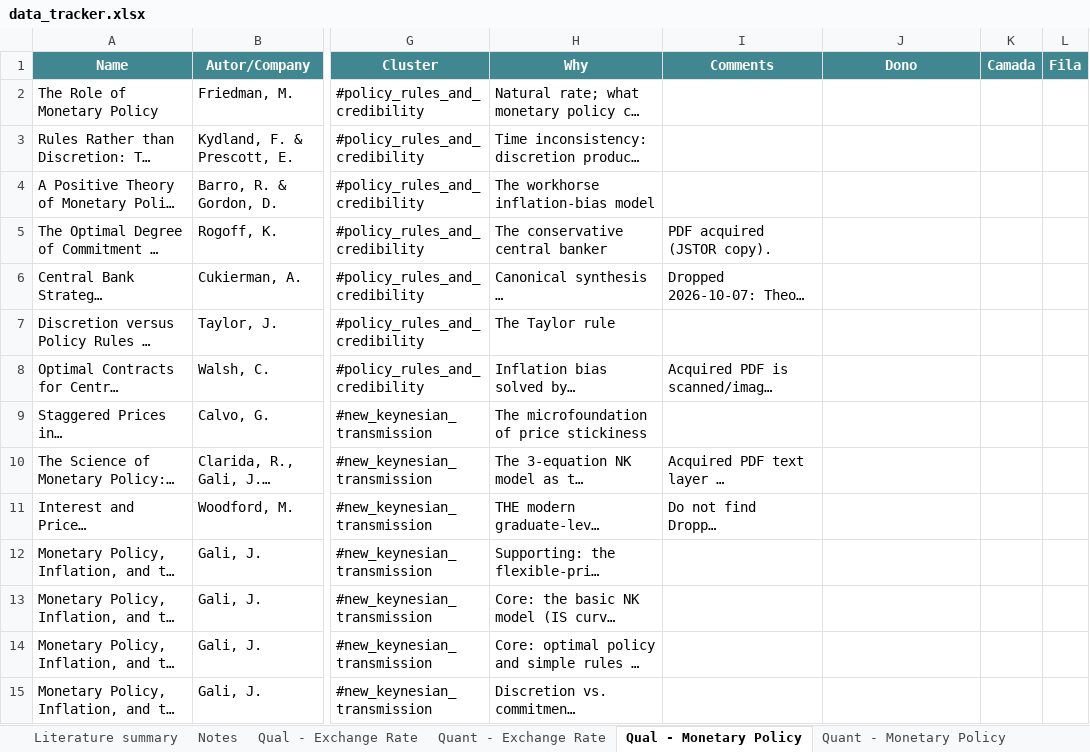
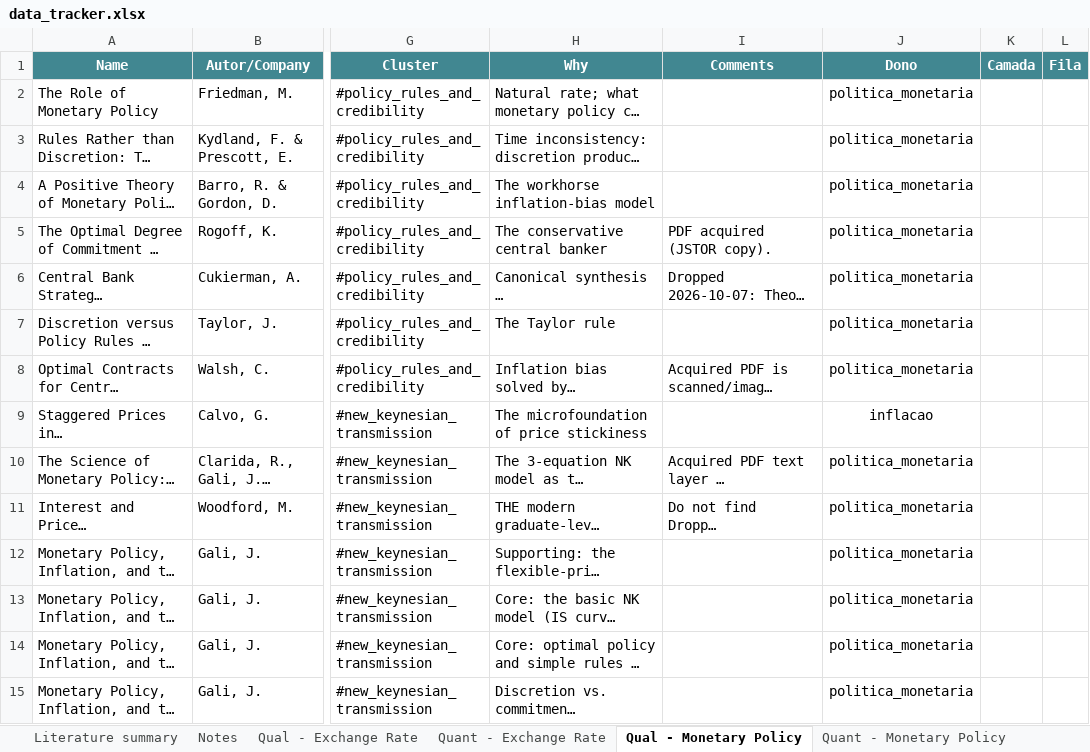
Before and after one commit to ViniciusLisCapital/sistema-de-dados, an Excel workbook: repository/agent_mapping/data_tracker.xlsx, sheet Qual - Monetary Policy, drawn as a sheet; only a part is shown, gaps mark what is left out; long unchanged cells end in …; values as stored, in another font and other column widths than the file's, no borders; the diff covers the shown part only; the diff names each change by its address in the sheet, - before the commit and + after, or states it on an @@ line.

```diff
--- a/repository/agent_mapping/data_tracker.xlsx (sheet Qual - Monetary Policy)
+++ b/repository/agent_mapping/data_tracker.xlsx (sheet Qual - Monetary Policy)
-J2:J8 (Dono): (empty)
+J2:J8 (Dono): politica_monetaria
-J9 (Dono): (empty)
+J9 (Dono): inflacao
-J10:J15 (Dono): (empty)
+J10:J15 (Dono): politica_monetaria
```
Also changed, not shown: 60 edited cells elsewhere in this sheet, sheet Mental Models, 1 other file.
